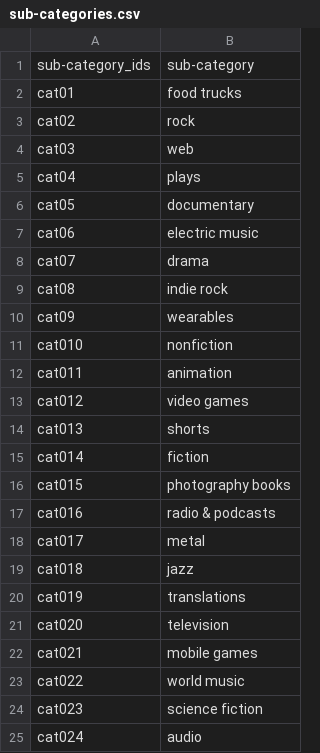
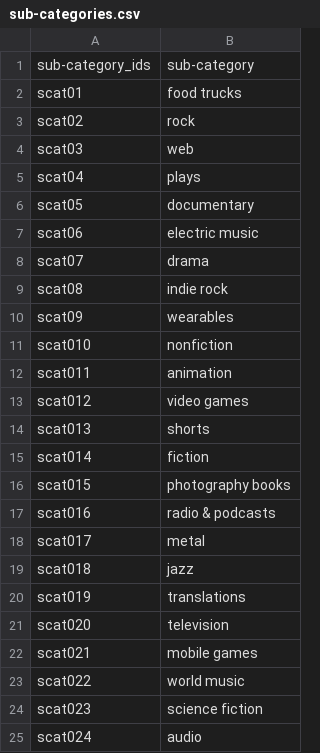
Before and after one commit to MitchellGleason/Crowdfunding-ETL, a CSV file: sub-categories.csv, drawn as a sheet.

```diff
--- a/sub-categories.csv
+++ b/sub-categories.csv
@@ -1,25 +1,25 @@
 sub-category_ids,sub-category
-cat01,food trucks
-cat02,rock
-cat03,web
-cat04,plays
-cat05,documentary
-cat06,electric music
-cat07,drama
-cat08,indie rock
-cat09,wearables
-cat010,nonfiction
-cat011,animation
-cat012,video games
-cat013,shorts
-cat014,fiction
-cat015,photography books
-cat016,radio & podcasts
-cat017,metal
-cat018,jazz
-cat019,translations
-cat020,television
-cat021,mobile games
-cat022,world music
-cat023,science fiction
-cat024,audio
+scat01,food trucks
+scat02,rock
+scat03,web
+scat04,plays
+scat05,documentary
+scat06,electric music
+scat07,drama
+scat08,indie rock
+scat09,wearables
+scat010,nonfiction
+scat011,animation
+scat012,video games
+scat013,shorts
+scat014,fiction
+scat015,photography books
+scat016,radio & podcasts
+scat017,metal
+scat018,jazz
+scat019,translations
+scat020,television
+scat021,mobile games
+scat022,world music
+scat023,science fiction
+scat024,audio
```
Also changed, not shown: 2 other files.
